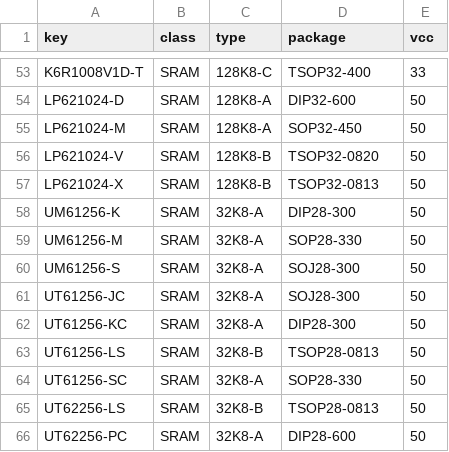
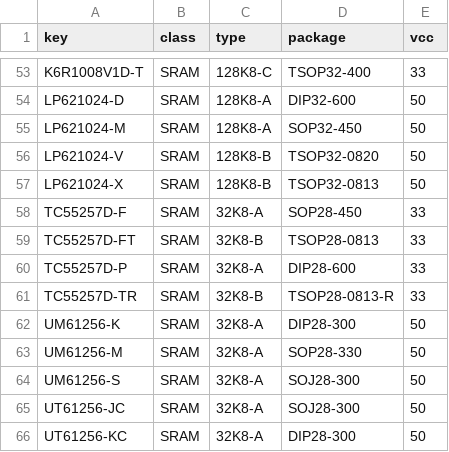
Before and after one commit to ikle/pdp11, a CSV file: db/pinout/SRAM/index.csv, drawn as a sheet; only a part is shown, gaps mark what is left out; the shorter side is filled out with more unchanged rows; the diff names each change by its address in the sheet, - before the commit and + after, or states it on an @@ line.

Commit message:
db/pinout/SRAM: add TC55257D

```diff
--- a/db/pinout/SRAM/index.csv
+++ b/db/pinout/SRAM/index.csv
+row 58: TC55257D-F | SRAM | 32K8-A | SOP28-450 | 33
+row 59: TC55257D-FT | SRAM | 32K8-B | TSOP28-0813 | 33
+row 60: TC55257D-P | SRAM | 32K8-A | DIP28-600 | 33
+row 61: TC55257D-TR | SRAM | 32K8-B | TSOP28-0813-R | 33
```
